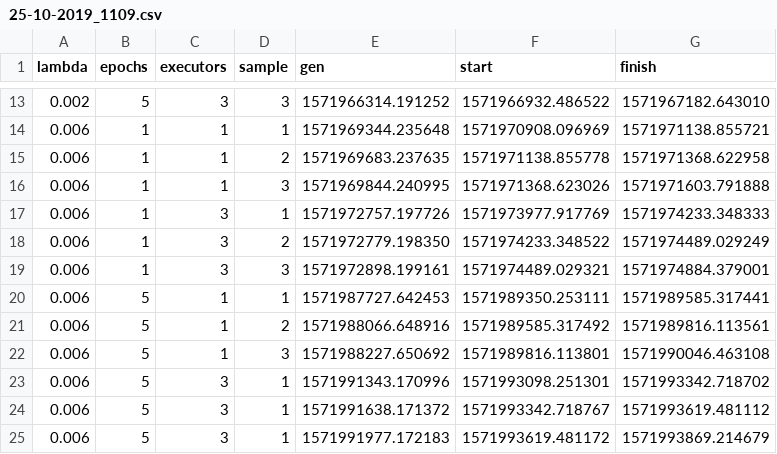
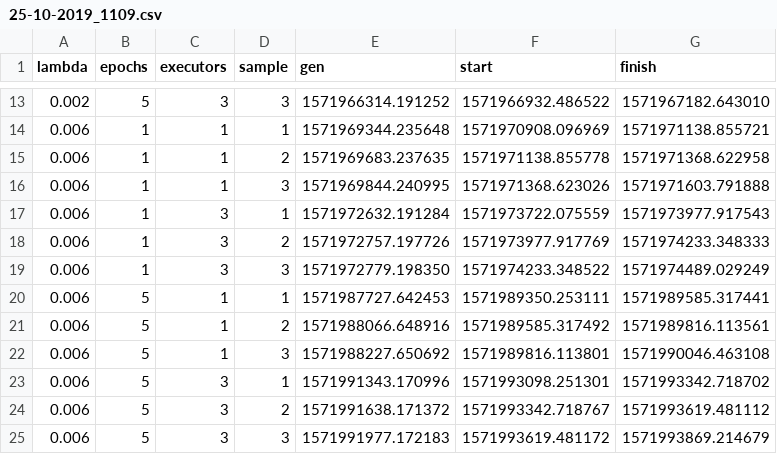
Before and after one commit to MartijnH-97/CS4215-team4, a CSV file: sparkgen-bigdl/data/25-10-2019_1109.csv, drawn as a sheet; only a part is shown, gaps mark what is left out.

Commit message:
Cleaned up data by removing outlier

```diff
--- a/sparkgen-bigdl/data/25-10-2019_1109.csv
+++ b/sparkgen-bigdl/data/25-10-2019_1109.csv
@@ -16,5 +16,5 @@ lambda,epochs,executors,sample,gen,start,finish
 0.006,1,1,3,1571969844.240995,1571971368.623026,1571971603.791888
-0.006,1,3,1,1571972757.197726,1571973977.917769,1571974233.348333
-0.006,1,3,2,1571972779.198350,1571974233.348522,1571974489.029249
-0.006,1,3,3,1571972898.199161,1571974489.029321,1571974884.379001
+0.006,1,3,1,1571972632.191284,1571973722.075559,1571973977.917543
+0.006,1,3,2,1571972757.197726,1571973977.917769,1571974233.348333
+0.006,1,3,3,1571972779.198350,1571974233.348522,1571974489.029249
 0.006,5,1,1,1571987727.642453,1571989350.253111,1571989585.317441
@@ -23,3 +23,3 @@ lambda,epochs,executors,sample,gen,start,finish
 0.006,5,3,1,1571991343.170996,1571993098.251301,1571993342.718702
-0.006,5,3,1,1571991638.171372,1571993342.718767,1571993619.481112
-0.006,5,3,1,1571991977.172183,1571993619.481172,1571993869.214679
+0.006,5,3,2,1571991638.171372,1571993342.718767,1571993619.481112
+0.006,5,3,3,1571991977.172183,1571993619.481172,1571993869.214679
```
